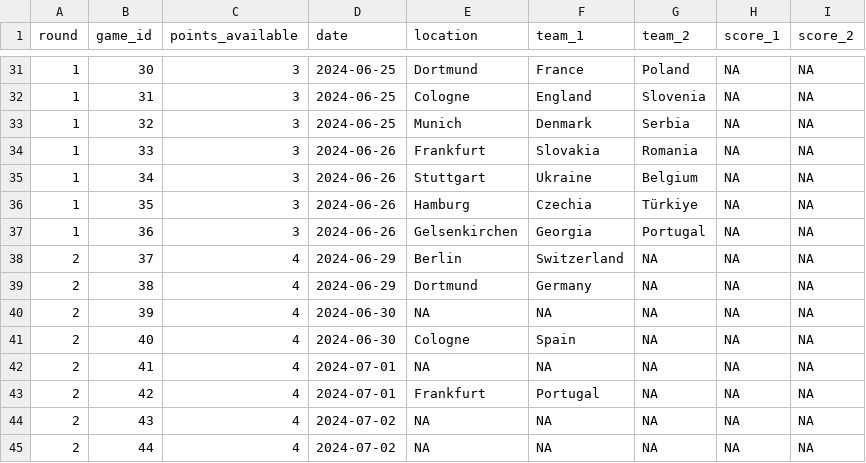
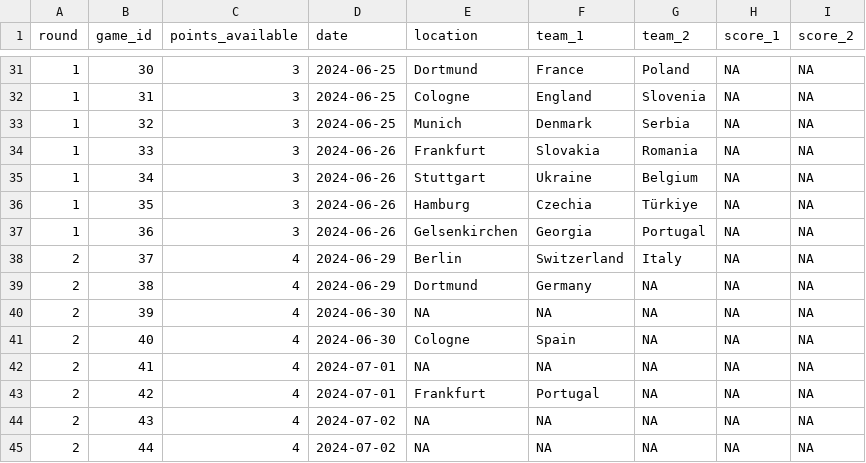
Before and after one commit to timothy-hister/Euro_2024, a CSV file: results/games.csv, drawn as a sheet; only a part is shown, gaps mark what is left out.

```diff
--- a/results/games.csv
+++ b/results/games.csv
@@ -37,3 +37,3 @@ round;game_id;points_available;date;location;team_1;team_2;score_1;score_2
 1;36;3;2024-06-26;Gelsenkirchen;Georgia;Portugal;NA;NA
-2;37;4;2024-06-29;Berlin;Switzerland;NA;NA;NA
+2;37;4;2024-06-29;Berlin;Switzerland;Italy;NA;NA
 2;38;4;2024-06-29;Dortmund;Germany;NA;NA;NA
```
Also changed, not shown: 4 other files.
